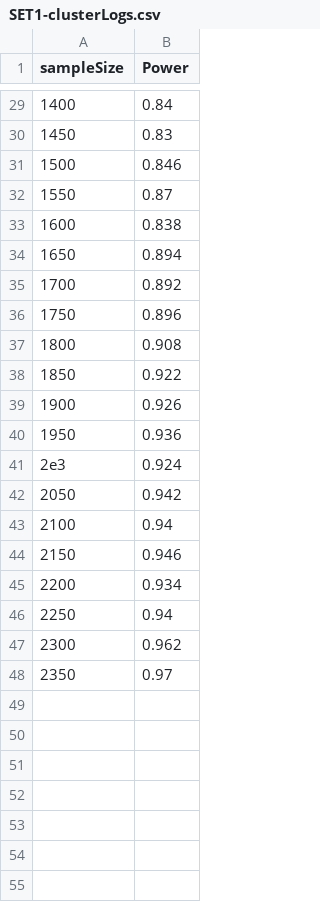
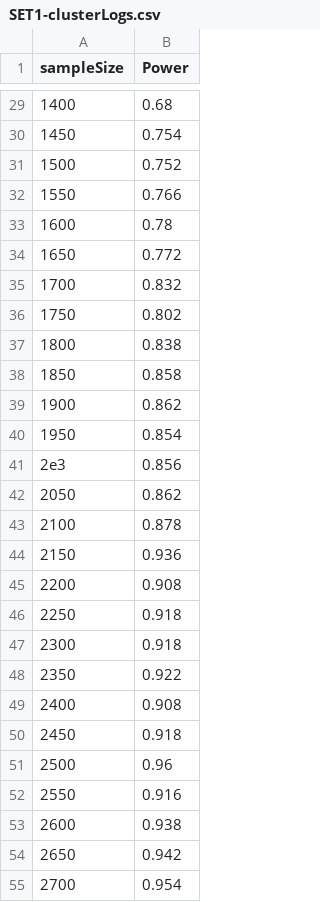
Before and after one commit to diegoleonbarido/flexbox-data-dump-analysis, a CSV file: PowerCalcs/output/SET1-clusterLogs.csv, drawn as a sheet; only a part is shown, gaps mark what is left out; the diff covers the shown part only.

Commit message:
V2 of PowerCalcs
Small changes to the code and compiled results

```diff
--- a/PowerCalcs/output/SET1-clusterLogs.csv
+++ b/PowerCalcs/output/SET1-clusterLogs.csv
@@ -29,20 +29,27 @@
-1400,0.84
-1450,0.83
-1500,0.846
-1550,0.87
-1600,0.838
-1650,0.894
-1700,0.892
-1750,0.896
-1800,0.908
-1850,0.922
-1900,0.926
-1950,0.936
-2e3,0.924
-2050,0.942
-2100,0.94
-2150,0.946
-2200,0.934
-2250,0.94
-2300,0.962
-2350,0.97
+1400,0.68
+1450,0.754
+1500,0.752
+1550,0.766
+1600,0.78
+1650,0.772
+1700,0.832
+1750,0.802
+1800,0.838
+1850,0.858
+1900,0.862
+1950,0.854
+2e3,0.856
+2050,0.862
+2100,0.878
+2150,0.936
+2200,0.908
+2250,0.918
+2300,0.918
+2350,0.922
+2400,0.908
+2450,0.918
+2500,0.96
+2550,0.916
+2600,0.938
+2650,0.942
+2700,0.954
```
Also changed, not shown: 27 edited cells elsewhere in this file, PowerCalcs/output/SET1-clusterLevels.csv, PowerCalcs/output/SET1-noClusterLogs.csv, 11 other files.
